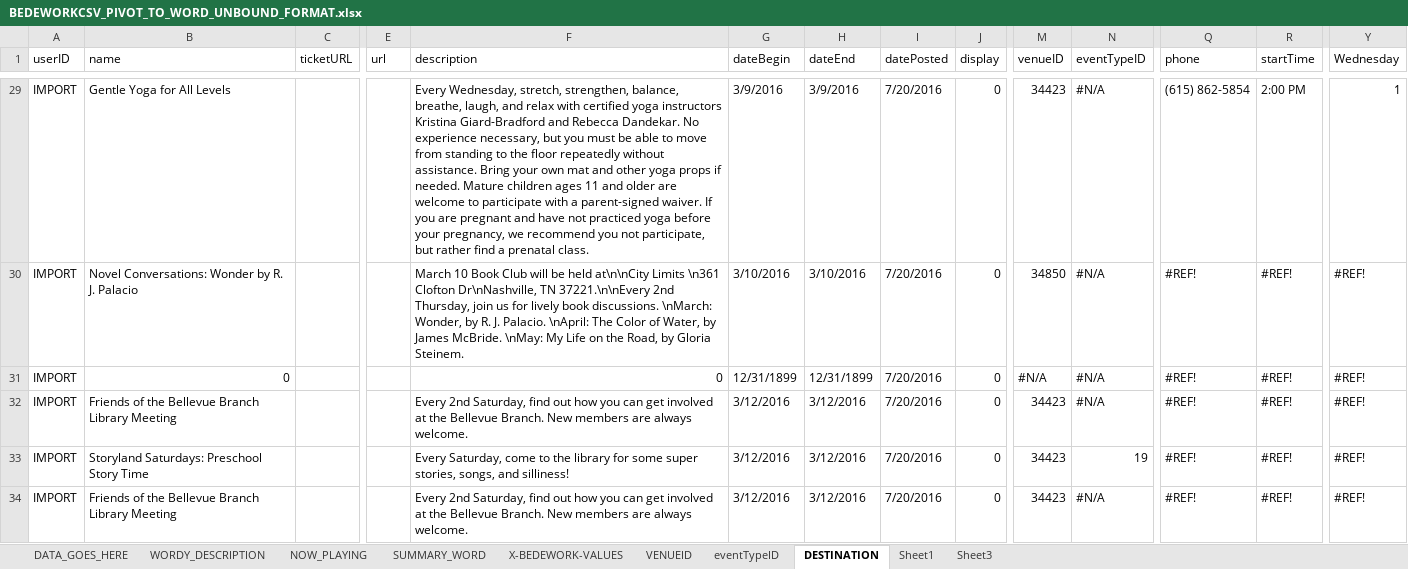
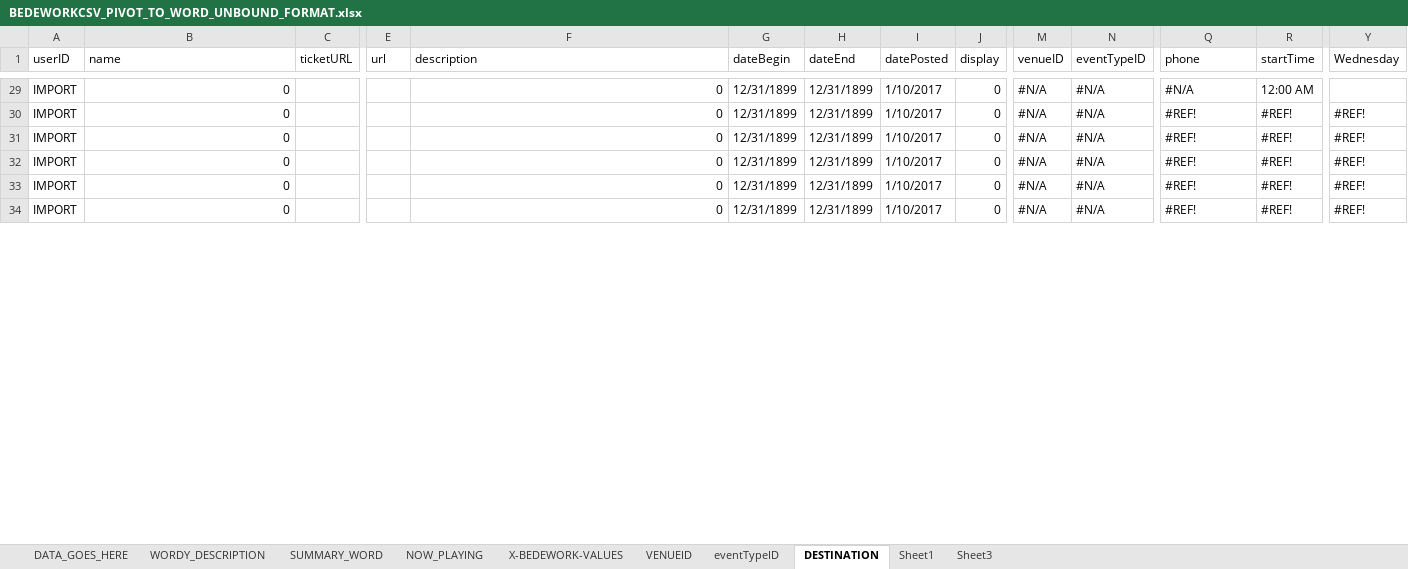
Before and after one commit to Nashville-Public-Library/Import-Export-Events-to-Bedework, an Excel workbook: BEDEWORKCSV_PIVOT_TO_WORD_UNBOUND_FORMAT.xlsx, sheet DESTINATION, drawn as a sheet; only a part is shown, gaps mark what is left out; values as stored, in another font and other column widths than the file's, no cell formats; the diff covers the shown part only; the diff names each change by its address in the sheet, - before the commit and + after, or states it on an @@ line.

Commit message:
Fixed tab word Summary

```diff
--- a/BEDEWORKCSV_PIVOT_TO_WORD_UNBOUND_FORMAT.xlsx (sheet DESTINATION)
+++ b/BEDEWORKCSV_PIVOT_TO_WORD_UNBOUND_FORMAT.xlsx (sheet DESTINATION)
@@ sheet tab order changed: DATA_GOES_HERE | WORDY_DESCRIPTION | SUMMARY_WORD | NOW_PLAYING | X-BEDEWORK-VALUES | VENUEID | eventTypeID | DESTINATION | Sheet1 | Sheet3 @@
-B29 (name): Gentle Yoga for All Levels
+B29 (name): 0
-F29 (description): Every Wednesday, stretch, strengthen, balance, breathe, laugh, and relax with certified yoga instructors Kristina Giard-Bradford and Rebecca Dandekar. No experience necessary, but you must be able to move from standing to the floor repeatedly without assistance. Bring your own mat and other yoga props if needed. Mature children ages 11 and older are welcome to participate with a parent-signed waiver. If you are pregnant and have not practiced yoga before your pregnancy, we recommend you not participate, but rather find a prenatal class.
+F29 (description): 0
-G29 (dateBegin): 3/9/2016
+G29 (dateBegin): 12/31/1899
-H29 (dateEnd): 3/9/2016
+H29 (dateEnd): 12/31/1899
-I29:I34 (datePosted): 7/20/2016
+I29:I34 (datePosted): 1/10/2017
-M29 (venueID): 34423
+M29 (venueID): #N/A
-Q29 (phone): (615) 862-5854
+Q29 (phone): #N/A
-R29 (startTime): 2:00 PM
+R29 (startTime): 12:00 AM
-Y29 (Wednesday): 1
+Y29 (Wednesday): (empty)
-B30 (name): Novel Conversations: Wonder by R. J. Palacio
+B30 (name): 0
-F30 (description): March 10 Book Club will be held at\n\nCity Limits \n361 Clofton Dr\nNashville, TN 37221.\n\nEvery 2nd Thursday, join us for lively book discussions. \nMarch: Wonder, by R. J. Palacio. \nApril: The Color of Water, by James McBride. \nMay: My Life on the Road, by Gloria Steinem.
+F30 (description): 0
-G30 (dateBegin): 3/10/2016
+G30 (dateBegin): 12/31/1899
-H30 (dateEnd): 3/10/2016
+H30 (dateEnd): 12/31/1899
-M30 (venueID): 34850
+M30 (venueID): #N/A
-B32 (name): Friends of the Bellevue Branch Library Meeting
+B32 (name): 0
-F32 (description): Every 2nd Saturday, find out how you can get involved at the Bellevue Branch. New members are always welcome.
+F32 (description): 0
-G32:G34 (dateBegin): 3/12/2016
+G32:G34 (dateBegin): 12/31/1899
-H32:H34 (dateEnd): 3/12/2016
+H32:H34 (dateEnd): 12/31/1899
-M32:M34 (venueID): 34423
+M32:M34 (venueID): #N/A
-B33 (name): Storyland Saturdays: Preschool Story Time
+B33 (name): 0
-F33 (description): Every Saturday, come to the library for some super stories, songs, and silliness!
+F33 (description): 0
-N33 (eventTypeID): 19
+N33 (eventTypeID): #N/A
-B34 (name): Friends of the Bellevue Branch Library Meeting
+B34 (name): 0
-F34 (description): Every 2nd Saturday, find out how you can get involved at the Bellevue Branch. New members are always welcome.
+F34 (description): 0
```
Also changed, not shown: 1749 edited cells elsewhere in this sheet, sheet DATA_GOES_HERE, sheet NOW_PLAYING, sheet WORDY_DESCRIPTION, sheet Sheet1, sheet Sheet3, sheet SUMMARY_WORD, cell formats, formulas that keep their value, hidden cells, charts or pictures.
